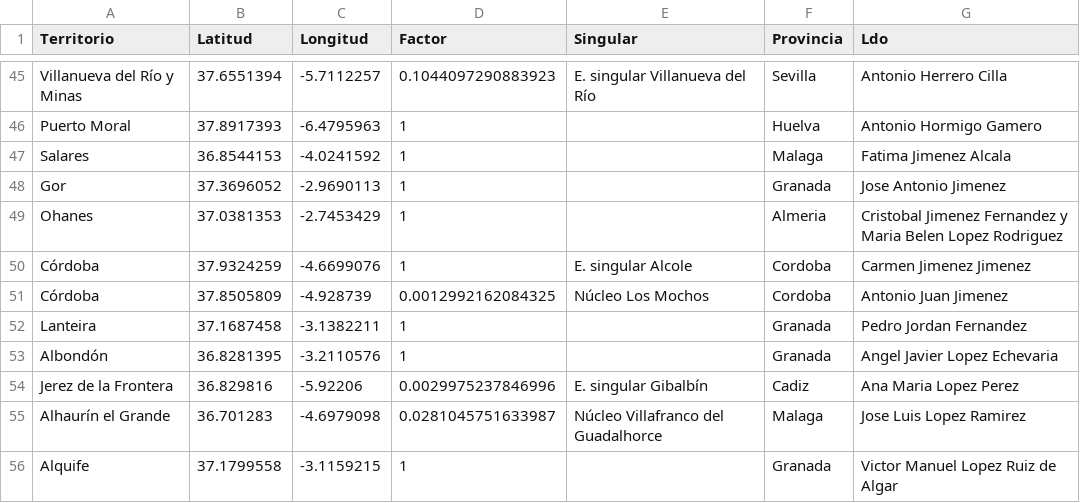
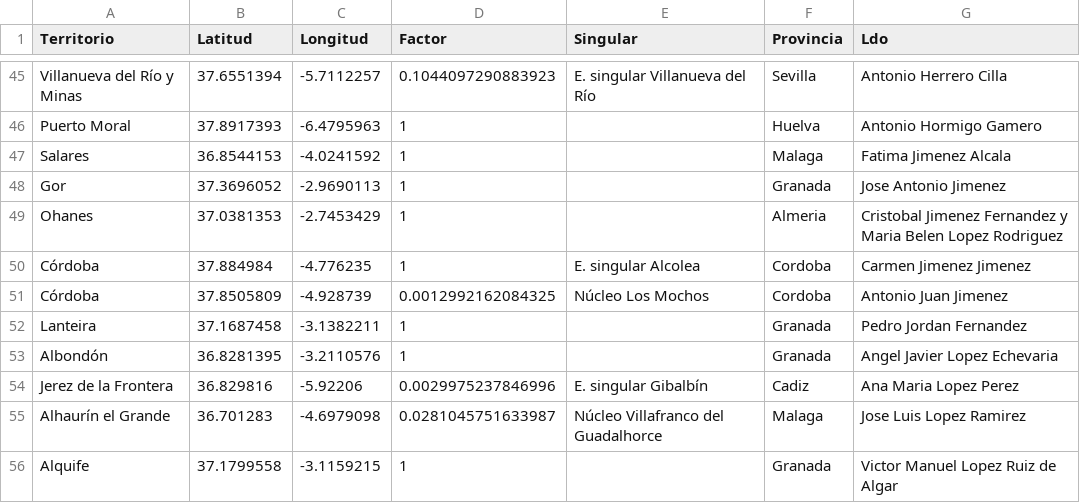
Before and after one commit to jarconett/adjfcia1fase, a CSV file: Territorios.csv, drawn as a sheet; only a part is shown, gaps mark what is left out.

Commit message:
Update Territorios.csv

```diff
--- a/Territorios.csv
+++ b/Territorios.csv
@@ -49,3 +49,3 @@ Gor;37.3696052;-2.9690113;1;;Granada;Jose Antonio Jimenez
 Ohanes;37.0381353;-2.7453429;1;;Almeria;Cristobal Jimenez Fernandez y Maria Belen Lopez Rodriguez
-Córdoba;37.9324259;-4.6699076;1;E. singular Alcole;Cordoba;Carmen Jimenez Jimenez
+Córdoba;37.884984;-4.776235;1;E. singular Alcolea;Cordoba;Carmen Jimenez Jimenez
 Córdoba;37.8505809;-4.928739;0.0012992162084325;Núcleo Los Mochos;Cordoba;Antonio Juan Jimenez
```
